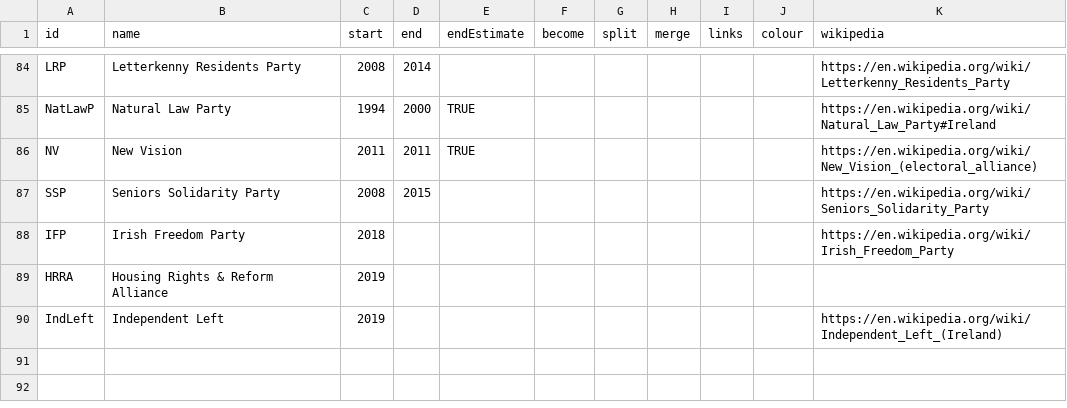
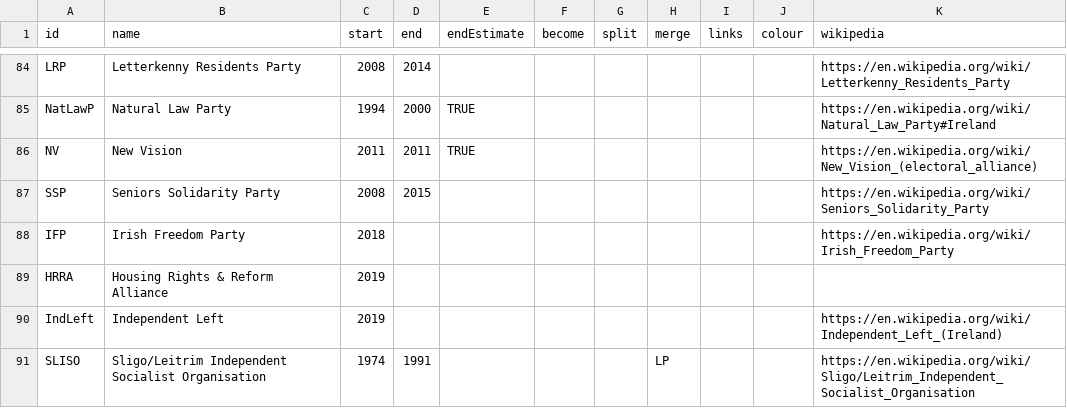
Before and after one commit to Aonrud/Irish-Electoral-Parties, a CSV file: docs/parties.csv, drawn as a sheet; only a part is shown, gaps mark what is left out; the diff names each change by its address in the sheet, - before the commit and + after, or states it on an @@ line.

Commit message:
content: add Sligo/Leitrim Independent Socialist Organisation
* Ran Declan Bree in locals

```diff
--- a/docs/parties.csv
+++ b/docs/parties.csv
+row 91: SLISO | Sligo/Leitrim Independent Socialist Organisation | 1974 | 1991 |  |  |  | LP |  |  | https://en.wikipedia.org/wiki/Sligo/Leitrim_Independent_Socialist_Organisation
```
